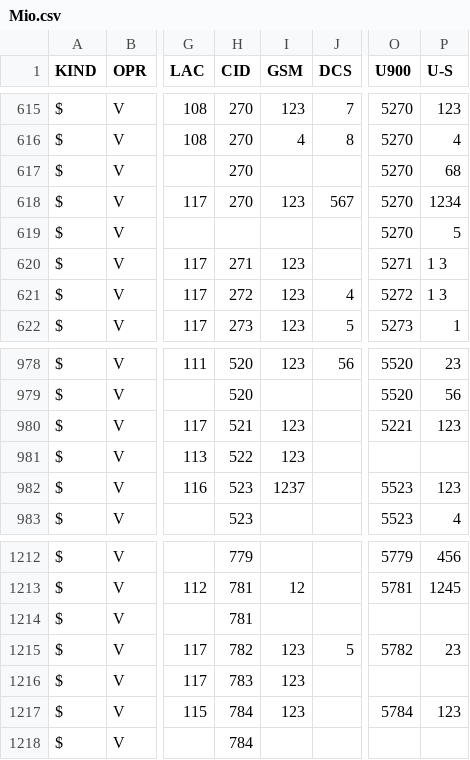
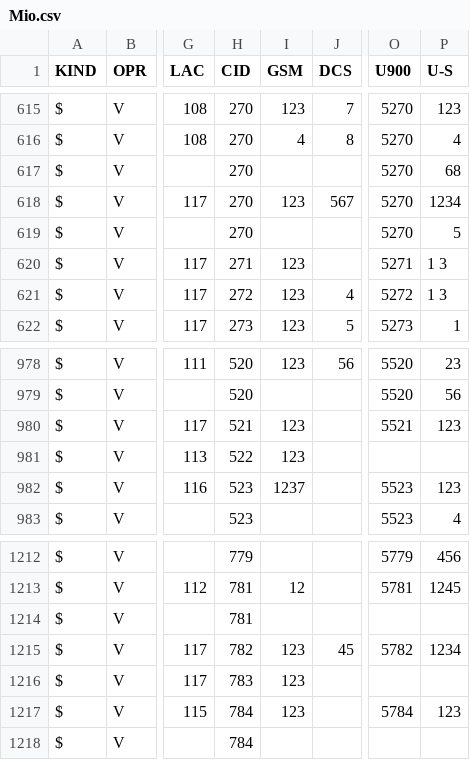
Before and after one commit to BYCellDatabase/csv, a CSV file: Velcom/Mio.csv, drawn as a sheet; only a part is shown, gaps mark what is left out; the diff names each change by its address in the sheet, - before the commit and + after, or states it on an @@ line.

Commit message:
3 files | M MTS/Brest.csv, M MTS/Mio.csv, M Velcom/Mio.csv

```diff
--- a/Velcom/Mio.csv
+++ b/Velcom/Mio.csv
-H619 (CID): (empty)
+H619 (CID): 270
-O980 (U900): 5221
+O980 (U900): 5521
-J1215 (DCS): 5
+J1215 (DCS): 45
-P1215 (U-S): 23
+P1215 (U-S): 1234
```
Also changed, not shown: MTS/Mio.csv.
